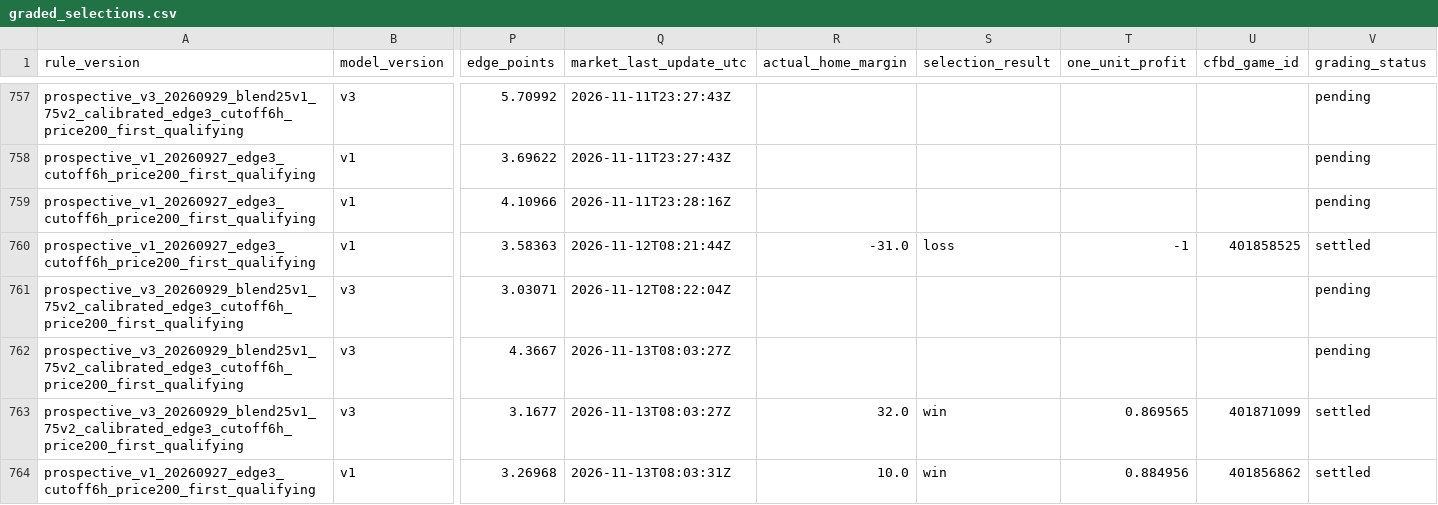
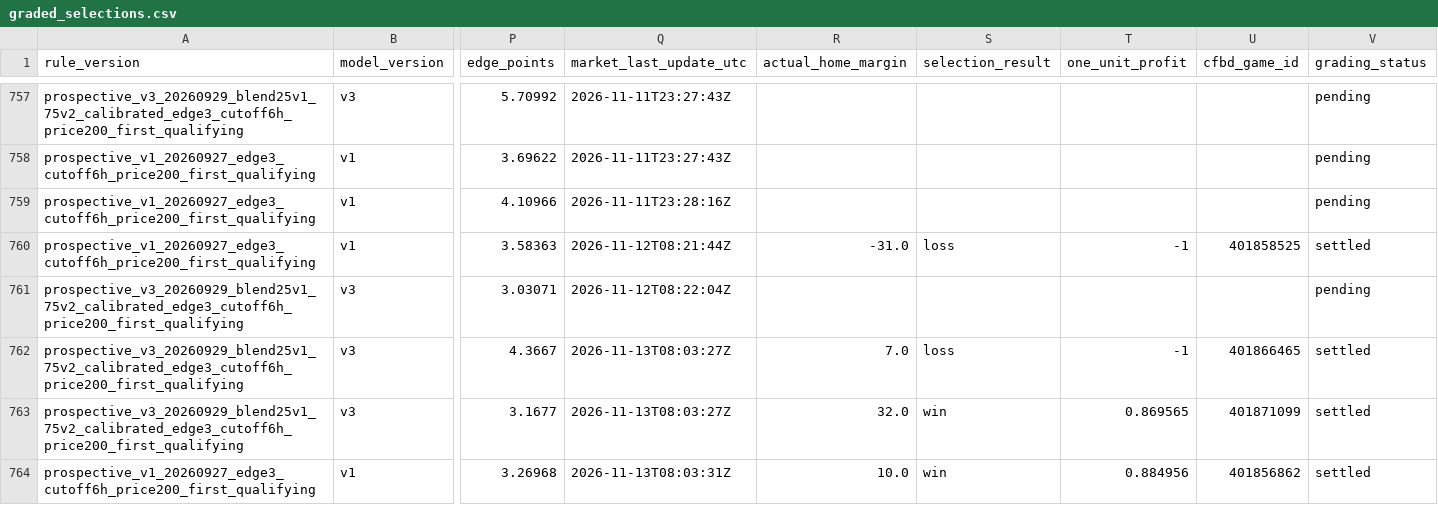
Before and after one commit to JarzCFB/codi-cfb-dashboard, a CSV file: prospective/graded_selections.csv, drawn as a sheet; only a part is shown, gaps mark what is left out; the diff covers the shown part only; the diff names each change by its address in the sheet, - before the commit and + after, or states it on an @@ line.

```diff
--- a/prospective/graded_selections.csv
+++ b/prospective/graded_selections.csv
-R762 (actual_home_margin): (empty)
+R762 (actual_home_margin): 7.0
-S762 (selection_result): (empty)
+S762 (selection_result): loss
-T762 (one_unit_profit): (empty)
+T762 (one_unit_profit): -1
-U762 (cfbd_game_id): (empty)
+U762 (cfbd_game_id): 401866465
-V762 (grading_status): pending
+V762 (grading_status): settled
```
Also changed, not shown: 1 added row and 20 edited cells elsewhere in this file, 2 other files.
